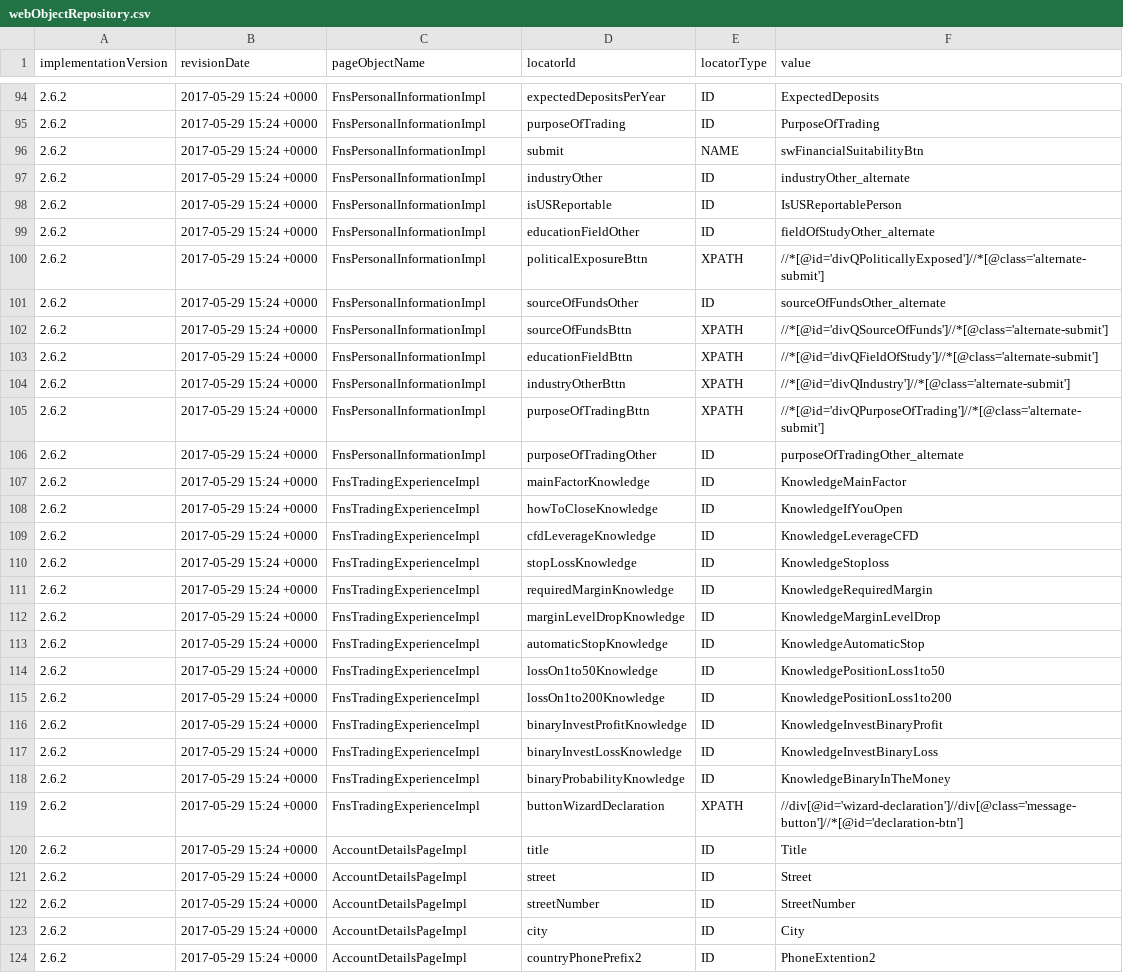
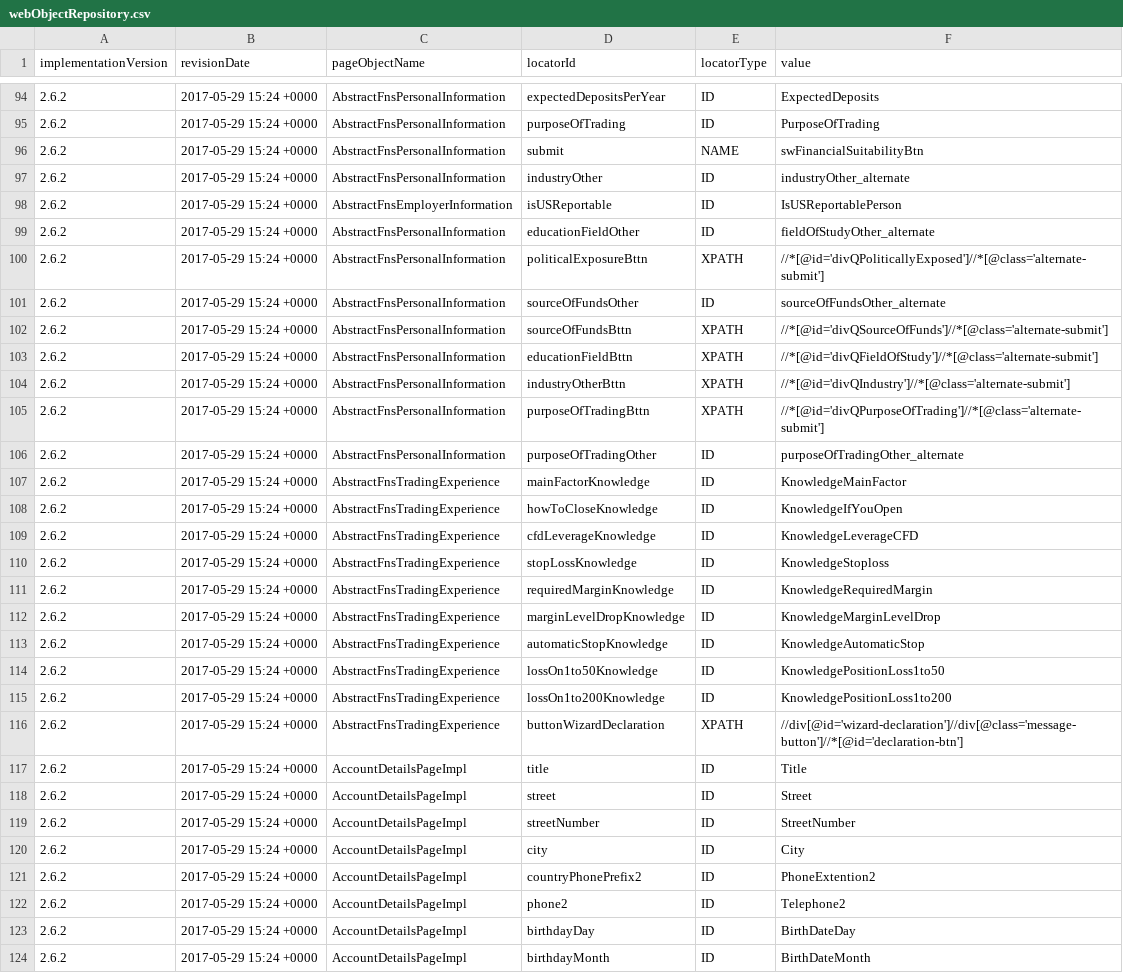
Before and after one commit to quantumua/old_atom, a CSV file: core/src/main/resources/webobjects/webObjectRepository.csv, drawn as a sheet; only a part is shown, gaps mark what is left out; the shorter side is filled out with more unchanged rows; the diff covers the shown part only.

Commit message:
page object creator enhancements + page object refactoring + unit tests

```diff
--- a/core/src/main/resources/webobjects/webObjectRepository.csv
+++ b/core/src/main/resources/webobjects/webObjectRepository.csv
@@ -94,27 +94,24 @@ implementationVersion,revisionDate,pageObjectName,locatorId,locatorType,value
-2.6.2,2017-05-29 15:24 +0000,FnsPersonalInformationImpl,expectedDepositsPerYear,ID,ExpectedDeposits
-2.6.2,2017-05-29 15:24 +0000,FnsPersonalInformationImpl,purposeOfTrading,ID,PurposeOfTrading
-2.6.2,2017-05-29 15:24 +0000,FnsPersonalInformationImpl,submit,NAME,swFinancialSuitabilityBtn
-2.6.2,2017-05-29 15:24 +0000,FnsPersonalInformationImpl,industryOther,ID,industryOther_alternate
-2.6.2,2017-05-29 15:24 +0000,FnsPersonalInformationImpl,isUSReportable,ID,IsUSReportablePerson
-2.6.2,2017-05-29 15:24 +0000,FnsPersonalInformationImpl,educationFieldOther,ID,fieldOfStudyOther_alternate
-2.6.2,2017-05-29 15:24 +0000,FnsPersonalInformationImpl,politicalExposureBttn,XPATH,//*[@id='divQPoliticallyExposed']//*[@class='alternate-submit']
-2.6.2,2017-05-29 15:24 +0000,FnsPersonalInformationImpl,sourceOfFundsOther,ID,sourceOfFundsOther_alternate
-2.6.2,2017-05-29 15:24 +0000,FnsPersonalInformationImpl,sourceOfFundsBttn,XPATH,//*[@id='divQSourceOfFunds']//*[@class='alternate-submit']
-2.6.2,2017-05-29 15:24 +0000,FnsPersonalInformationImpl,educationFieldBttn,XPATH,//*[@id='divQFieldOfStudy']//*[@class='alternate-submit']
-2.6.2,2017-05-29 15:24 +0000,FnsPersonalInformationImpl,industryOtherBttn,XPATH,//*[@id='divQIndustry']//*[@class='alternate-submit']
-2.6.2,2017-05-29 15:24 +0000,FnsPersonalInformationImpl,purposeOfTradingBttn,XPATH,//*[@id='divQPurposeOfTrading']//*[@class='alternate-submit']
-2.6.2,2017-05-29 15:24 +0000,FnsPersonalInformationImpl,purposeOfTradingOther,ID,purposeOfTradingOther_alternate
-2.6.2,2017-05-29 15:24 +0000,FnsTradingExperienceImpl,mainFactorKnowledge,ID,KnowledgeMainFactor
-2.6.2,2017-05-29 15:24 +0000,FnsTradingExperienceImpl,howToCloseKnowledge,ID,KnowledgeIfYouOpen
-2.6.2,2017-05-29 15:24 +0000,FnsTradingExperienceImpl,cfdLeverageKnowledge,ID,KnowledgeLeverageCFD
-2.6.2,2017-05-29 15:24 +0000,FnsTradingExperienceImpl,stopLossKnowledge,ID,KnowledgeStoploss
-2.6.2,2017-05-29 15:24 +0000,FnsTradingExperienceImpl,requiredMarginKnowledge,ID,KnowledgeRequiredMargin
-2.6.2,2017-05-29 15:24 +0000,FnsTradingExperienceImpl,marginLevelDropKnowledge,ID,KnowledgeMarginLevelDrop
-2.6.2,2017-05-29 15:24 +0000,FnsTradingExperienceImpl,automaticStopKnowledge,ID,KnowledgeAutomaticStop
-2.6.2,2017-05-29 15:24 +0000,FnsTradingExperienceImpl,lossOn1to50Knowledge,ID,KnowledgePositionLoss1to50
-2.6.2,2017-05-29 15:24 +0000,FnsTradingExperienceImpl,lossOn1to200Knowledge,ID,KnowledgePositionLoss1to200
-2.6.2,2017-05-29 15:24 +0000,FnsTradingExperienceImpl,binaryInvestProfitKnowledge,ID,KnowledgeInvestBinaryProfit
-2.6.2,2017-05-29 15:24 +0000,FnsTradingExperienceImpl,binaryInvestLossKnowledge,ID,KnowledgeInvestBinaryLoss
-2.6.2,2017-05-29 15:24 +0000,FnsTradingExperienceImpl,binaryProbabilityKnowledge,ID,KnowledgeBinaryInTheMoney
-2.6.2,2017-05-29 15:24 +0000,FnsTradingExperienceImpl,buttonWizardDeclaration,XPATH,//div[@id='wizard-declaration']//div[@class='message-button']//*[@id='declaration-btn']
+2.6.2,2017-05-29 15:24 +0000,AbstractFnsPersonalInformation,expectedDepositsPerYear,ID,ExpectedDeposits
+2.6.2,2017-05-29 15:24 +0000,AbstractFnsPersonalInformation,purposeOfTrading,ID,PurposeOfTrading
+2.6.2,2017-05-29 15:24 +0000,AbstractFnsPersonalInformation,submit,NAME,swFinancialSuitabilityBtn
+2.6.2,2017-05-29 15:24 +0000,AbstractFnsPersonalInformation,industryOther,ID,industryOther_alternate
+2.6.2,2017-05-29 15:24 +0000,AbstractFnsEmployerInformation,isUSReportable,ID,IsUSReportablePerson
+2.6.2,2017-05-29 15:24 +0000,AbstractFnsPersonalInformation,educationFieldOther,ID,fieldOfStudyOther_alternate
+2.6.2,2017-05-29 15:24 +0000,AbstractFnsPersonalInformation,politicalExposureBttn,XPATH,//*[@id='divQPoliticallyExposed']//*[@class='alternate-submit']
+2.6.2,2017-05-29 15:24 +0000,AbstractFnsPersonalInformation,sourceOfFundsOther,ID,sourceOfFundsOther_alternate
+2.6.2,2017-05-29 15:24 +0000,AbstractFnsPersonalInformation,sourceOfFundsBttn,XPATH,//*[@id='divQSourceOfFunds']//*[@class='alternate-submit']
+2.6.2,2017-05-29 15:24 +0000,AbstractFnsPersonalInformation,educationFieldBttn,XPATH,//*[@id='divQFieldOfStudy']//*[@class='alternate-submit']
+2.6.2,2017-05-29 15:24 +0000,AbstractFnsPersonalInformation,industryOtherBttn,XPATH,//*[@id='divQIndustry']//*[@class='alternate-submit']
+2.6.2,2017-05-29 15:24 +0000,AbstractFnsPersonalInformation,purposeOfTradingBttn,XPATH,//*[@id='divQPurposeOfTrading']//*[@class='alternate-submit']
+2.6.2,2017-05-29 15:24 +0000,AbstractFnsPersonalInformation,purposeOfTradingOther,ID,purposeOfTradingOther_alternate
+2.6.2,2017-05-29 15:24 +0000,AbstractFnsTradingExperience,mainFactorKnowledge,ID,KnowledgeMainFactor
+2.6.2,2017-05-29 15:24 +0000,AbstractFnsTradingExperience,howToCloseKnowledge,ID,KnowledgeIfYouOpen
+2.6.2,2017-05-29 15:24 +0000,AbstractFnsTradingExperience,cfdLeverageKnowledge,ID,KnowledgeLeverageCFD
+2.6.2,2017-05-29 15:24 +0000,AbstractFnsTradingExperience,stopLossKnowledge,ID,KnowledgeStoploss
+2.6.2,2017-05-29 15:24 +0000,AbstractFnsTradingExperience,requiredMarginKnowledge,ID,KnowledgeRequiredMargin
+2.6.2,2017-05-29 15:24 +0000,AbstractFnsTradingExperience,marginLevelDropKnowledge,ID,KnowledgeMarginLevelDrop
+2.6.2,2017-05-29 15:24 +0000,AbstractFnsTradingExperience,automaticStopKnowledge,ID,KnowledgeAutomaticStop
+2.6.2,2017-05-29 15:24 +0000,AbstractFnsTradingExperience,lossOn1to50Knowledge,ID,KnowledgePositionLoss1to50
+2.6.2,2017-05-29 15:24 +0000,AbstractFnsTradingExperience,lossOn1to200Knowledge,ID,KnowledgePositionLoss1to200
+2.6.2,2017-05-29 15:24 +0000,AbstractFnsTradingExperience,buttonWizardDeclaration,XPATH,//div[@id='wizard-declaration']//div[@class='message-button']//*[@id='declaration-btn']
 2.6.2,2017-05-29 15:24 +0000,AccountDetailsPageImpl,title,ID,Title
```
Also changed, not shown: 27 edited cells elsewhere in this file, 26 other files.
